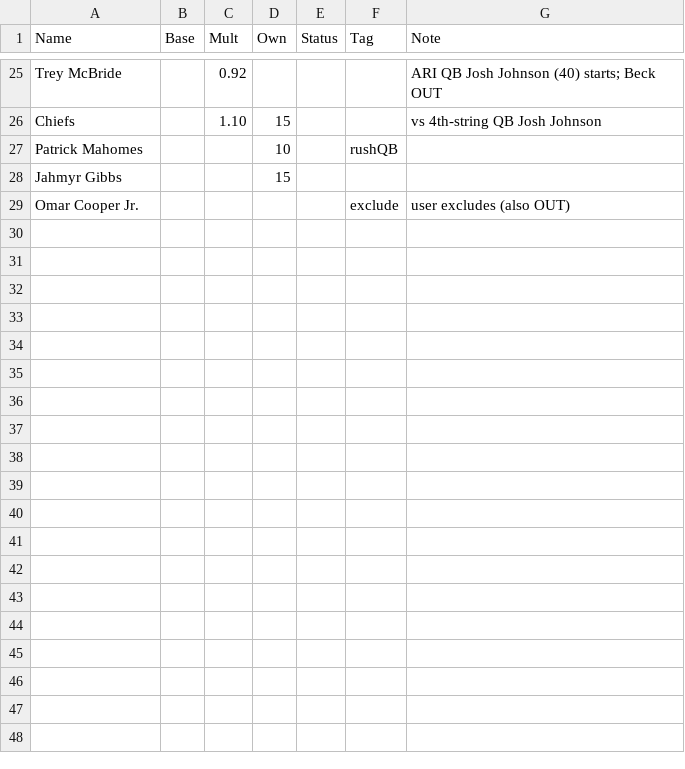
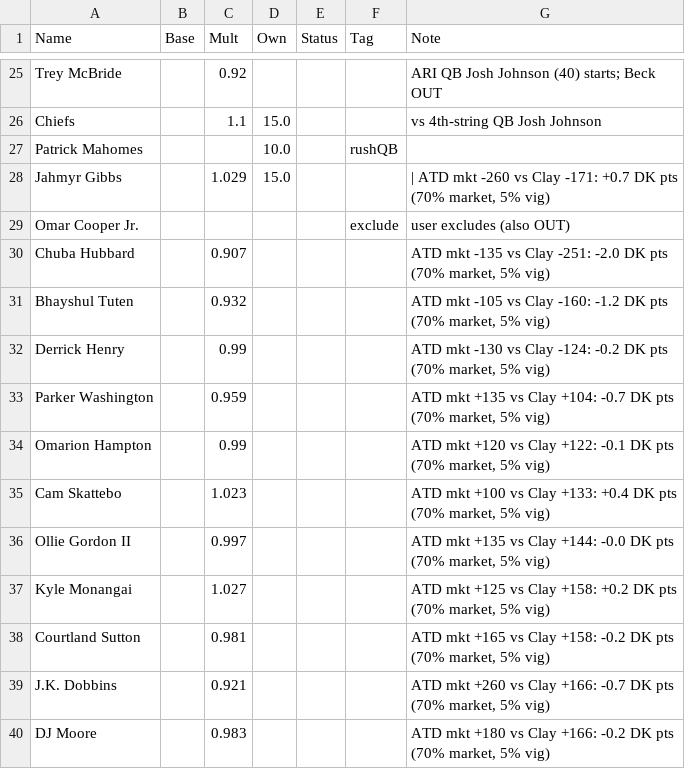
Before and after one commit to kendalleaddy8-ui/kendalleddy8.github.io, a CSV file: dfs/2026-wk11/overrides.csv, drawn as a sheet; only a part is shown, gaps mark what is left out; the diff covers the shown part only; the diff names each change by its address in the sheet, - before the commit and + after, or states it on an @@ line.

```diff
--- a/dfs/2026-wk11/overrides.csv
+++ b/dfs/2026-wk11/overrides.csv
-C26 (Mult): 1.10
+C26 (Mult): 1.1
-D26 (Own): 15
+D26 (Own): 15.0
-D27 (Own): 10
+D27 (Own): 10.0
-C28 (Mult): (empty)
+C28 (Mult): 1.029
-D28 (Own): 15
+D28 (Own): 15.0
-G28 (Note): (empty)
+G28 (Note): | ATD mkt -260 vs Clay -171: +0.7 DK pts (70% market, 5% vig)
+row 30: Chuba Hubbard |  | 0.907 |  |  |  | ATD mkt -135 vs Clay -251: -2.0 DK pts (70% market, 5% vig)
+row 31: Bhayshul Tuten |  | 0.932 |  |  |  | ATD mkt -105 vs Clay -160: -1.2 DK pts (70% market, 5% vig)
+row 32: Derrick Henry |  | 0.99 |  |  |  | ATD mkt -130 vs Clay -124: -0.2 DK pts (70% market, 5% vig)
+row 33: Parker Washington |  | 0.959 |  |  |  | ATD mkt +135 vs Clay +104: -0.7 DK pts (70% market, 5% vig)
+row 34: Omarion Hampton |  | 0.99 |  |  |  | ATD mkt +120 vs Clay +122: -0.1 DK pts (70% market, 5% vig)
+row 35: Cam Skattebo |  | 1.023 |  |  |  | ATD mkt +100 vs Clay +133: +0.4 DK pts (70% market, 5% vig)
+row 36: Ollie Gordon II |  | 0.997 |  |  |  | ATD mkt +135 vs Clay +144: -0.0 DK pts (70% market, 5% vig)
+row 37: Kyle Monangai |  | 1.027 |  |  |  | ATD mkt +125 vs Clay +158: +0.2 DK pts (70% market, 5% vig)
+row 38: Courtland Sutton |  | 0.981 |  |  |  | ATD mkt +165 vs Clay +158: -0.2 DK pts (70% market, 5% vig)
+row 39: J.K. Dobbins |  | 0.921 |  |  |  | ATD mkt +260 vs Clay +166: -0.7 DK pts (70% market, 5% vig)
+row 40: DJ Moore |  | 0.983 |  |  |  | ATD mkt +180 vs Clay +166: -0.2 DK pts (70% market, 5% vig)
```
Also changed, not shown: 39 edited cells elsewhere in this file, dfs/2026-wk11/pool_run.csv, 4 other files.
